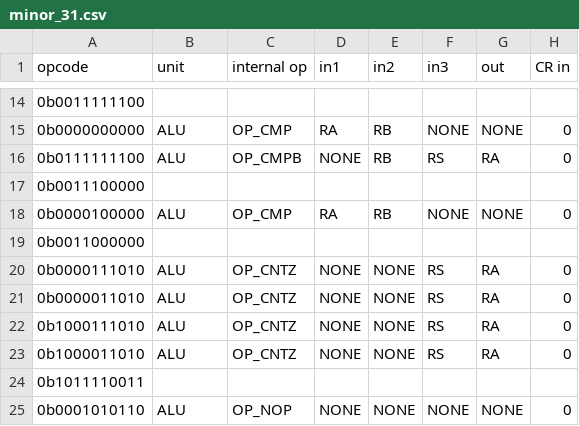
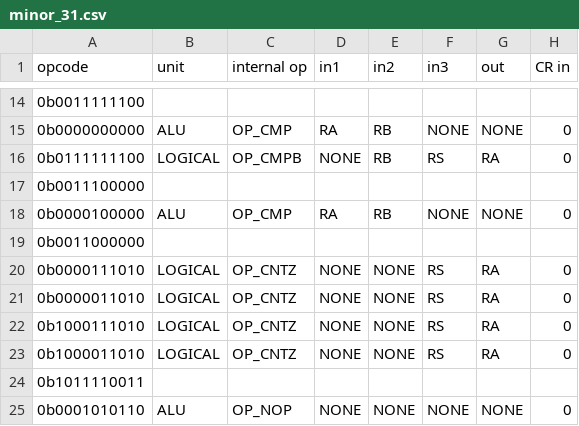
Before and after one commit to programmerjake/libre-soc-wiki, a CSV file: openpower/isatables/minor_31.csv, drawn as a sheet; only a part is shown, gaps mark what is left out; the diff names each change by its address in the sheet, - before the commit and + after, or states it on an @@ line.

Commit message:
move CNTZ and CMPB to Logical pipeline as well

```diff
--- a/openpower/isatables/minor_31.csv
+++ b/openpower/isatables/minor_31.csv
-B16 (unit): ALU
+B16 (unit): LOGICAL
-B20:B23 (unit): ALU
+B20:B23 (unit): LOGICAL
```
